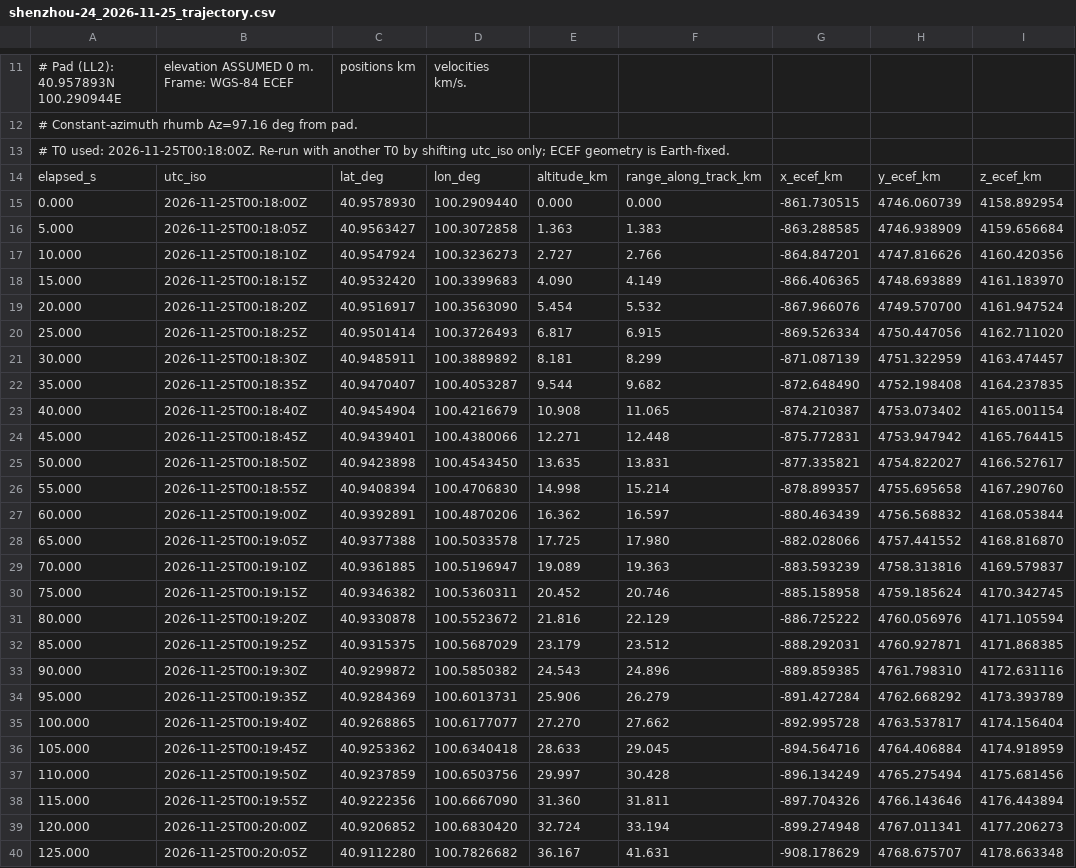
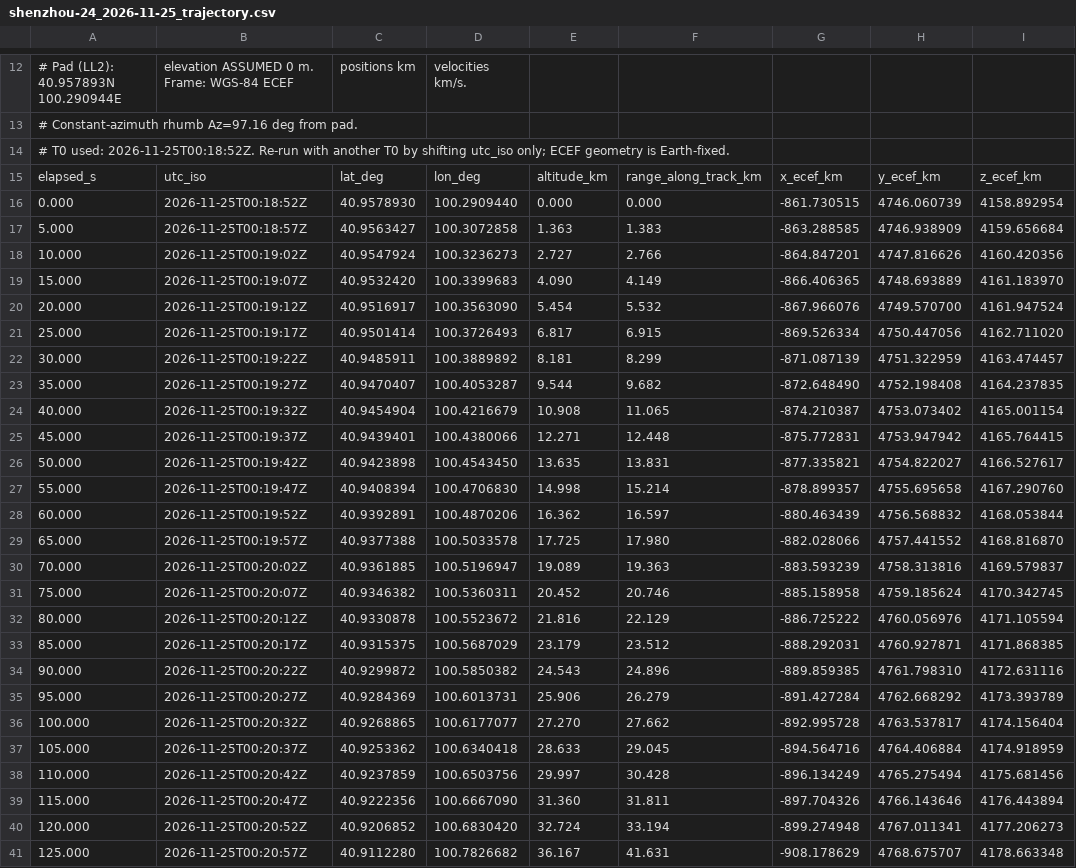
Before and after one commit to nikkelj/planet42069.org, a CSV file: artifacts/space-report/public/launches/shenzhou-24/shenzhou-24_2026-11-25_trajectory.csv, drawn as a sheet; only a part is shown, gaps mark what is left out; addresses are those after the commit; the diff covers the shown part only; the diff names each change by its address in the sheet, - before the commit and + after, or states it on an @@ line.

```diff
--- a/artifacts/space-report/public/launches/shenzhou-24/shenzhou-24_2026-11-25_trajectory.csv
+++ b/artifacts/space-report/public/launches/shenzhou-24/shenzhou-24_2026-11-25_trajectory.csv
-A14: …T0 used: 2026-11-25T00:18:00Z. Re-run with…
+A14: …T0 used: 2026-11-25T00:18:52Z. Re-run with…
-B16: 2026-11-25T00:18:00Z
+B16: 2026-11-25T00:18:52Z
-B17: 2026-11-25T00:18:05Z
+B17: 2026-11-25T00:18:57Z
-B18: 2026-11-25T00:18:10Z
+B18: 2026-11-25T00:19:02Z
-B19: 2026-11-25T00:18:15Z
+B19: 2026-11-25T00:19:07Z
-B20: 2026-11-25T00:18:20Z
+B20: 2026-11-25T00:19:12Z
-B21: 2026-11-25T00:18:25Z
+B21: 2026-11-25T00:19:17Z
-B22: 2026-11-25T00:18:30Z
+B22: 2026-11-25T00:19:22Z
-B23: 2026-11-25T00:18:35Z
+B23: 2026-11-25T00:19:27Z
-B24: 2026-11-25T00:18:40Z
+B24: 2026-11-25T00:19:32Z
-B25: 2026-11-25T00:18:45Z
+B25: 2026-11-25T00:19:37Z
-B26: 2026-11-25T00:18:50Z
+B26: 2026-11-25T00:19:42Z
-B27: 2026-11-25T00:18:55Z
+B27: 2026-11-25T00:19:47Z
-B28: 2026-11-25T00:19:00Z
+B28: 2026-11-25T00:19:52Z
-B29: 2026-11-25T00:19:05Z
+B29: 2026-11-25T00:19:57Z
-B30: 2026-11-25T00:19:10Z
+B30: 2026-11-25T00:20:02Z
-B31: 2026-11-25T00:19:15Z
+B31: 2026-11-25T00:20:07Z
-B32: 2026-11-25T00:19:20Z
+B32: 2026-11-25T00:20:12Z
-B33: 2026-11-25T00:19:25Z
+B33: 2026-11-25T00:20:17Z
-B34: 2026-11-25T00:19:30Z
+B34: 2026-11-25T00:20:22Z
-B35: 2026-11-25T00:19:35Z
+B35: 2026-11-25T00:20:27Z
-B36: 2026-11-25T00:19:40Z
+B36: 2026-11-25T00:20:32Z
-B37: 2026-11-25T00:19:45Z
+B37: 2026-11-25T00:20:37Z
-B38: 2026-11-25T00:19:50Z
+B38: 2026-11-25T00:20:42Z
-B39: 2026-11-25T00:19:55Z
+B39: 2026-11-25T00:20:47Z
-B40: 2026-11-25T00:20:00Z
+B40: 2026-11-25T00:20:52Z
-B41: 2026-11-25T00:20:05Z
+B41: 2026-11-25T00:20:57Z
```
Also changed, not shown: 1 added row and 71 edited cells elsewhere in this file, artifacts/space-report/public/launches/shenzhou-24/shenzhou-24_2026-11-25_trajectory_sim.csv, artifacts/space-report/public/launches/ussf-266/ussf-266_2026-11-24_trajectory.csv, 8 other files.
